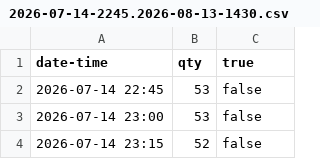
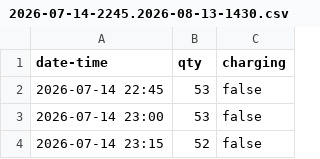
Before and after one commit to hsufpan/dq-16_battery_stats, a CSV file: 2026-07-14-2245.2026-08-13-1430.csv, drawn as a sheet; only a part is shown.

Commit message:
Update 2026-07-14-2245.2026-08-13-1430.csv

```diff
--- a/2026-07-14-2245.2026-08-13-1430.csv
+++ b/2026-07-14-2245.2026-08-13-1430.csv
@@ -1,2 +1,2 @@
-date-time,qty,true
+date-time,qty,charging
 2026-07-14 22:45,53,false
```
